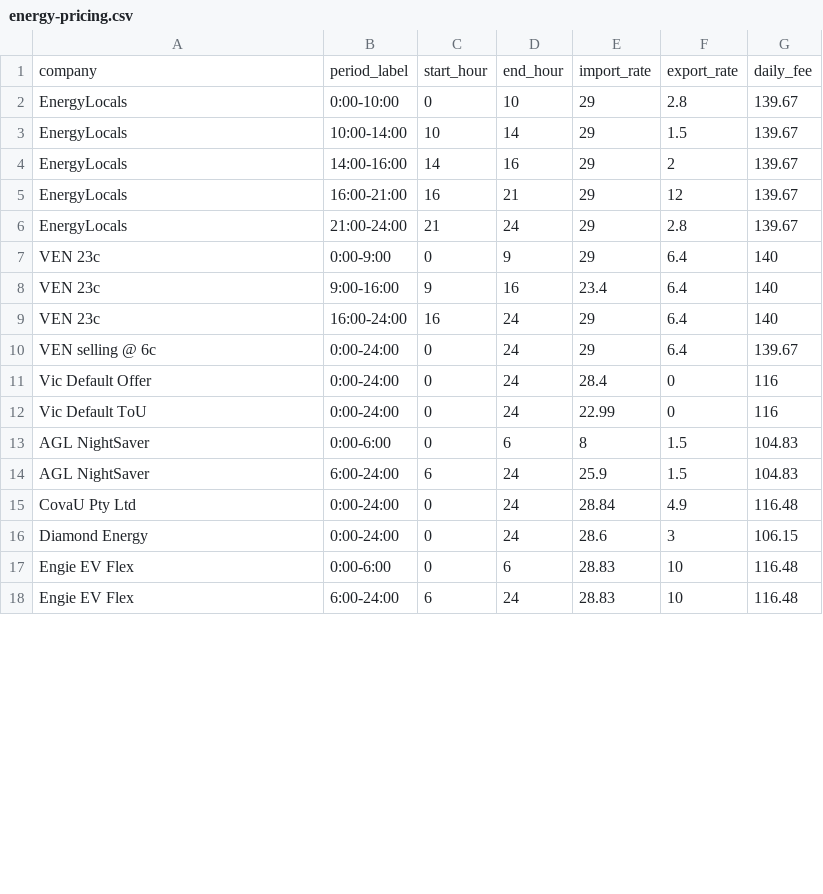
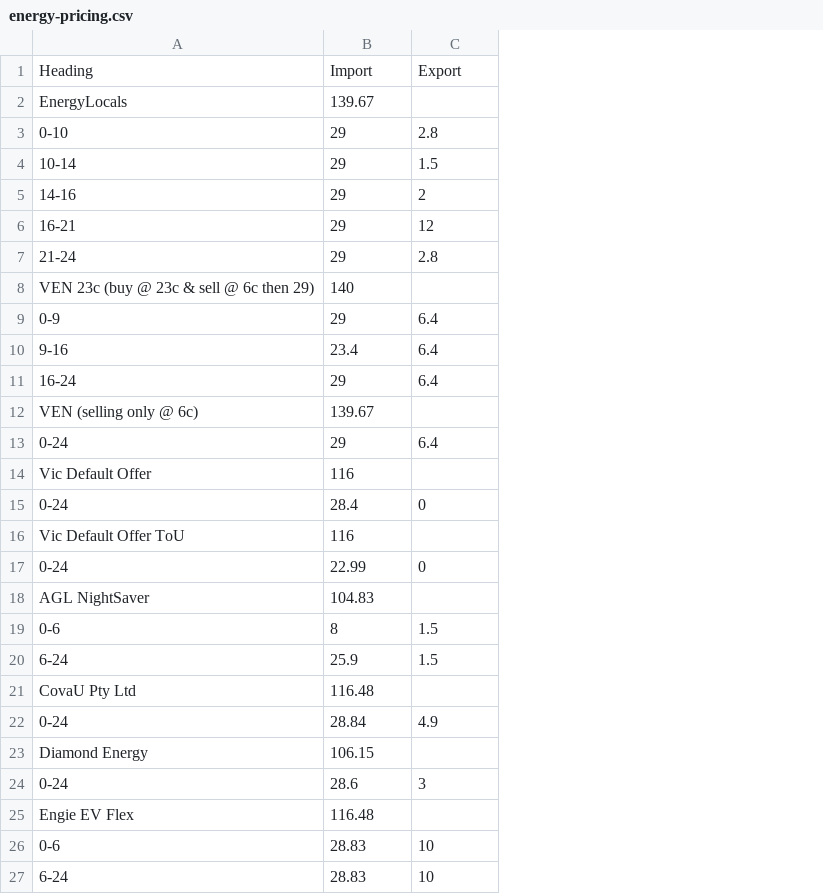
Before and after one commit to jonpearce/Retailer-data, a CSV file: energy-pricing.csv, drawn as a sheet; only a part is shown; removed rows and columns are numbered as before the commit, all else as after; the diff covers the shown part only; the diff names each change by its address in the sheet, - before the commit and + after, or states it on an @@ line.

Commit message:
energy-pricing.csv

```diff
--- a/energy-pricing.csv
+++ b/energy-pricing.csv
-column B, rows 2-18: 0:00-10:00 | 10:00-14:00 | 14:00-16:00 | 16:00-21:00 | 21:00-24:00 | 0:00-9:00 | 9:00-16:00 | 16:00-24:00 | 0:00-24:00 | 0:00-24:00 | 0:00-24:00 | 0:00-6:00 | 6:00-24:00 | 0:00-24:00 | 0:00-24:00 | 0:00-6:00 | 6:00-24:00
-column C, rows 2-18: 0 | 10 | 14 | 16 | 21 | 0 | 9 | 16 | 0 | 0 | 0 | 0 | 6 | 0 | 0 | 0 | 6
-column D, rows 2-18: 10 | 14 | 16 | 21 | 24 | 9 | 16 | 24 | 24 | 24 | 24 | 6 | 24 | 24 | 24 | 6 | 24
-column G, rows 2-18: 139.67 | 139.67 | 139.67 | 139.67 | 139.67 | 140 | 140 | 140 | 139.67 | 116 | 116 | 104.83 | 104.83 | 116.48 | 106.15 | 116.48 | 116.48
-row 1: company | period_label | start_hour | end_hour | import_rate | export_rate | daily_fee
+row 1: Heading | Import | Export
+row 2: EnergyLocals | 139.67
-A3: EnergyLocals
+A3: 0-10
-A4: EnergyLocals
+A4: 10-14
-A5: EnergyLocals
+A5: 14-16
-A6: EnergyLocals
+A6: 16-21
-A7: EnergyLocals
+A7: 21-24
+row 8: VEN 23c (buy @ 23c & sell @ 6c then 29) | 140
-A9: VEN 23c
+A9: 0-9
-A10: VEN 23c
+A10: 9-16
-A11: VEN 23c
+A11: 16-24
+row 12: VEN (selling only @ 6c) | 139.67
-A13: VEN selling @ 6c
+A13: 0-24
+row 14: Vic Default Offer | 116
-A15: Vic Default Offer
+A15: 0-24
+row 16: Vic Default Offer ToU | 116
-A17: Vic Default ToU
+A17: 0-24
+row 18: AGL NightSaver | 104.83
-A19: AGL NightSaver
+A19: 0-6
-A20: AGL NightSaver
+A20: 6-24
+row 21: CovaU Pty Ltd | 116.48
-A22: CovaU Pty Ltd
+A22: 0-24
+row 23: Diamond Energy | 106.15
-A24: Diamond Energy
+A24: 0-24
+row 25: Engie EV Flex | 116.48
-A26: Engie EV Flex
+A26: 0-6
-A27: Engie EV Flex
+A27: 6-24
```
Also changed, not shown: 8 added rows, 1 removed row and 16 edited cells elsewhere in this file.
